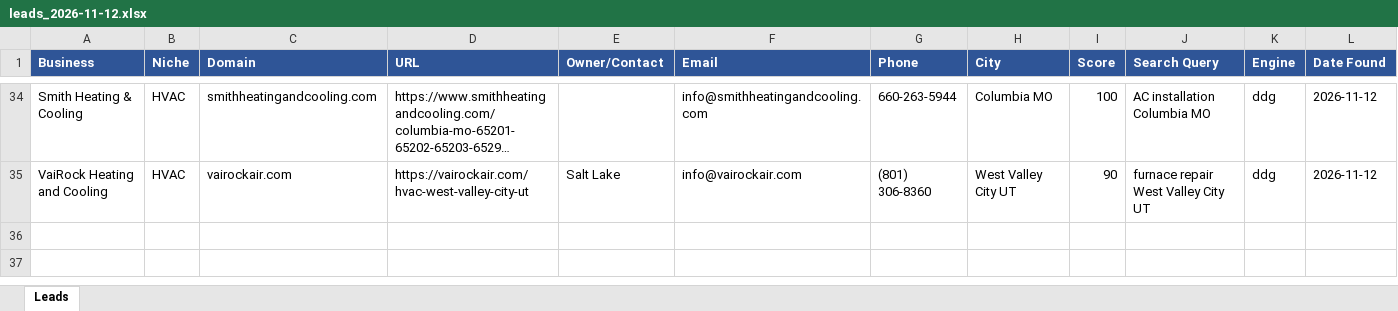
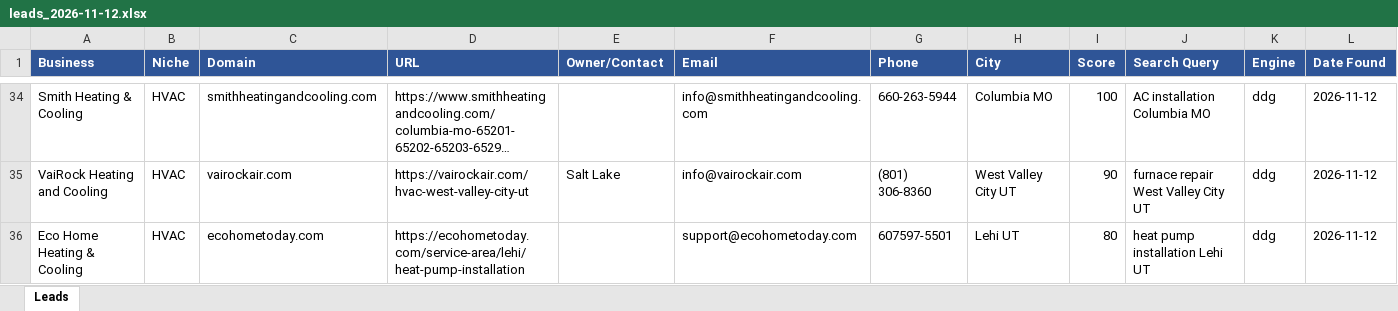
Before and after one commit to calvinbrink-create/Lead-Generation-, an Excel workbook: output/leads_2026-11-12.xlsx, sheet Leads, drawn as a sheet; only a part is shown, gaps mark what is left out; long unchanged cells end in …; values as stored, in another font and other column widths than the file's, no borders; the diff names each change by its address in the sheet, - before the commit and + after, or states it on an @@ line.

Commit message:
Leads: 2026-11-12 17:10 UTC (cycle 20)

```diff
--- a/output/leads_2026-11-12.xlsx (sheet Leads)
+++ b/output/leads_2026-11-12.xlsx (sheet Leads)
+row 36: Eco Home Heating & Cooling | HVAC | ecohometoday.com | https://ecohometoday.com/service-area/lehi/heat-pump-installation |  | support@ecohometoday.com | 607597-5501 | Lehi UT | 80 | heat pump installation Lehi UT | ddg | 2026-11-12
```
Also changed, not shown: 2 other files.
